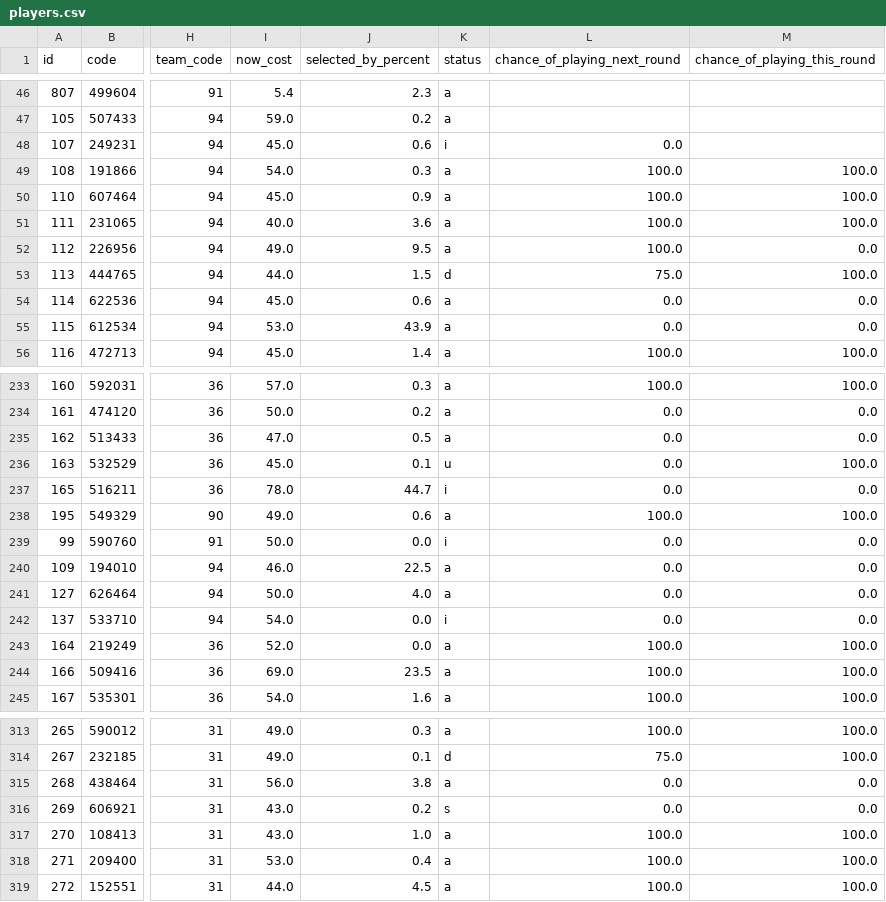
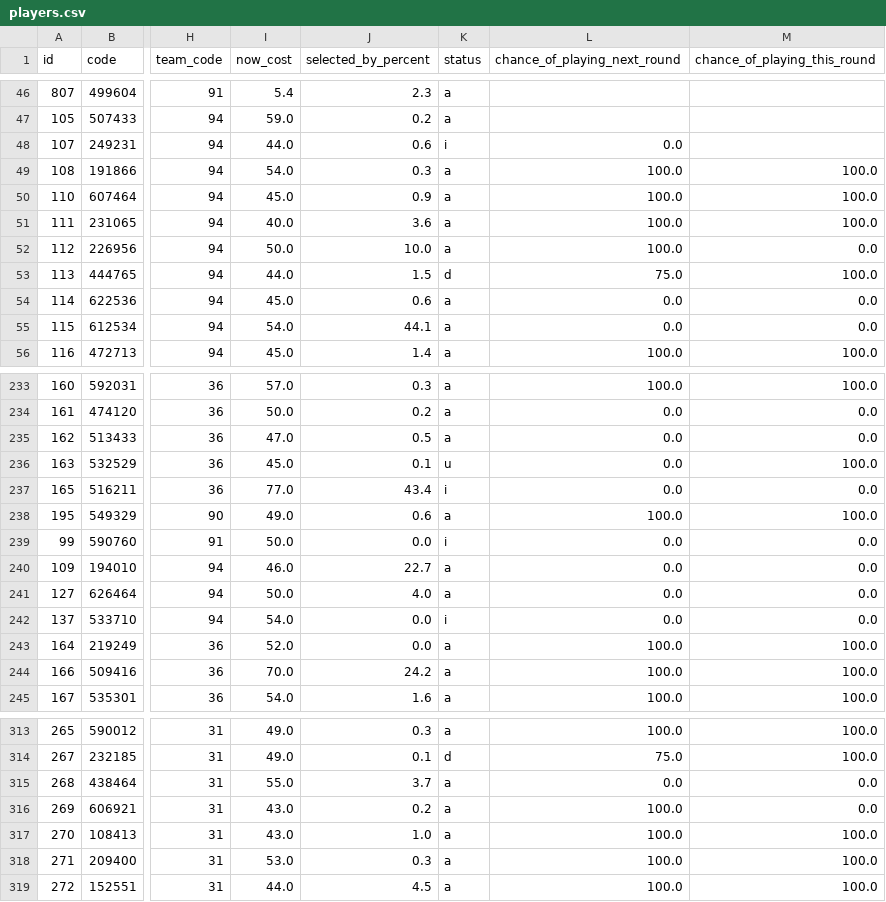
Before and after one commit to quocanhdayyy/footballmanager, a CSV file: data/players.csv, drawn as a sheet; only a part is shown, gaps mark what is left out; the diff covers the shown part only; the diff names each change by its address in the sheet, - before the commit and + after, or states it on an @@ line.

```diff
--- a/data/players.csv
+++ b/data/players.csv
-I48 (now_cost): 45.0
+I48 (now_cost): 44.0
-I52 (now_cost): 49.0
+I52 (now_cost): 50.0
-J52 (selected_by_percent): 9.5
+J52 (selected_by_percent): 10.0
-I55 (now_cost): 53.0
+I55 (now_cost): 54.0
-J55 (selected_by_percent): 43.9
+J55 (selected_by_percent): 44.1
-I237 (now_cost): 78.0
+I237 (now_cost): 77.0
-J237 (selected_by_percent): 44.7
+J237 (selected_by_percent): 43.4
-J240 (selected_by_percent): 22.5
+J240 (selected_by_percent): 22.7
-I244 (now_cost): 69.0
+I244 (now_cost): 70.0
-J244 (selected_by_percent): 23.5
+J244 (selected_by_percent): 24.2
-I315 (now_cost): 56.0
+I315 (now_cost): 55.0
-J315 (selected_by_percent): 3.8
+J315 (selected_by_percent): 3.7
-K316 (status): s
+K316 (status): a
-L316 (chance_of_playing_next_round): 0.0
+L316 (chance_of_playing_next_round): 100.0
-J318 (selected_by_percent): 0.4
+J318 (selected_by_percent): 0.3
```
Also changed, not shown: 62 edited cells elsewhere in this file, data/processed/squad_snapshot.csv.
